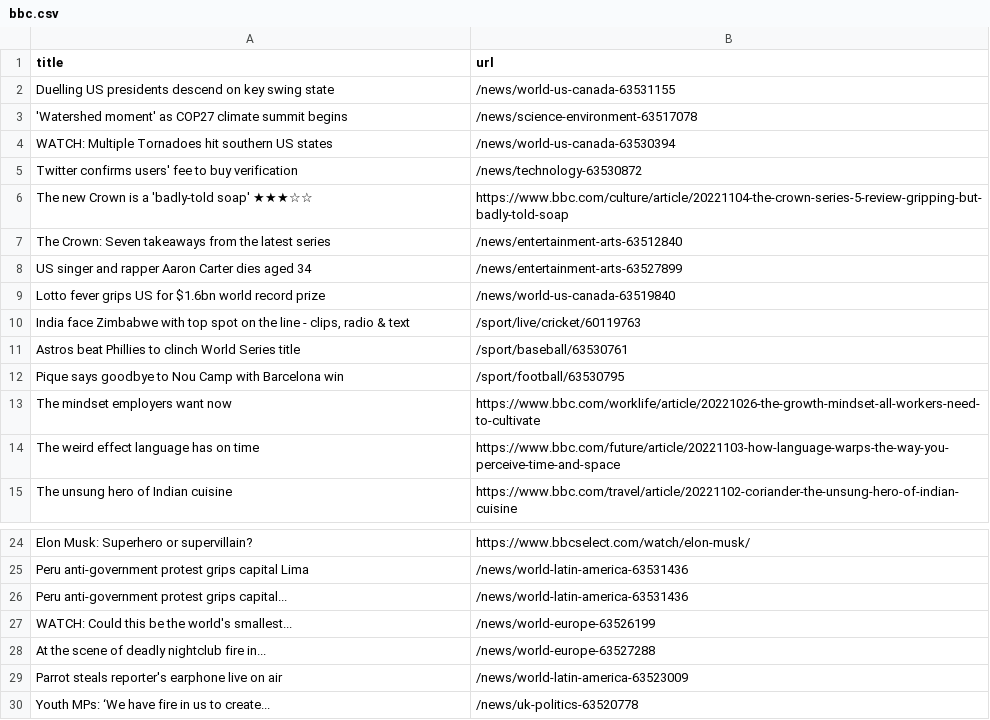
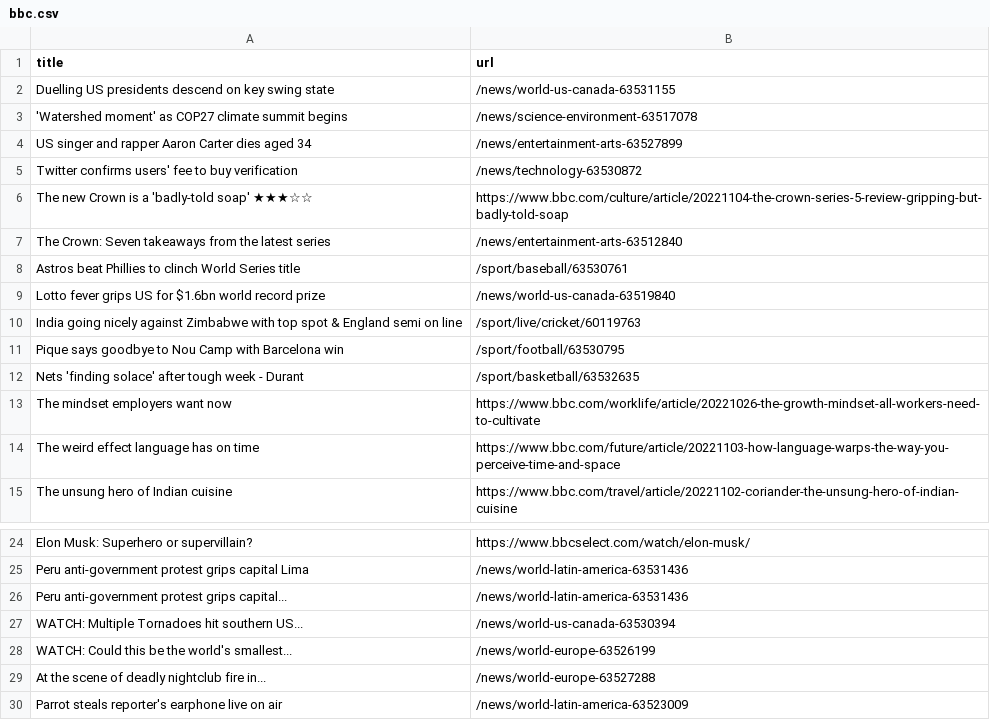
Before and after one commit to cpohkwan/automatic-scraper-bbc, a CSV file: bbc.csv, drawn as a sheet; only a part is shown, gaps mark what is left out; the shorter side is filled out with more unchanged rows.

```diff
--- a/bbc.csv
+++ b/bbc.csv
@@ -3,3 +3,3 @@ Duelling US presidents descend on key swing state,/news/world-us-canada-63531155
 'Watershed moment' as COP27 climate summit begins,/news/science-environment-63517078
-WATCH: Multiple Tornadoes hit southern US states,/news/world-us-canada-63530394
+US singer and rapper Aaron Carter dies aged 34,/news/entertainment-arts-63527899
 Twitter confirms users' fee to buy verification,/news/technology-63530872
@@ -7,7 +7,7 @@ The new Crown is a 'badly-told soap' ★★★☆☆,https://www.bbc.com/culture
 The Crown: Seven takeaways from the latest series,/news/entertainment-arts-63512840
-US singer and rapper Aaron Carter dies aged 34,/news/entertainment-arts-63527899
+Astros beat Phillies to clinch World Series title,/sport/baseball/63530761
 Lotto fever grips US for $1.6bn world record prize,/news/world-us-canada-63519840
-"India face Zimbabwe with top spot on the line - clips, radio & text",/sport/live/cricket/60119763
-Astros beat Phillies to clinch World Series title,/sport/baseball/63530761
+India going nicely against Zimbabwe with top spot & England semi on line,/sport/live/cricket/60119763
 Pique says goodbye to Nou Camp with Barcelona win,/sport/football/63530795
+Nets 'finding solace' after tough week - Durant,/sport/basketball/63532635
 The mindset employers want now,https://www.bbc.com/worklife/article/20221026-the-growth-mindset-all-workers-need-to-cultivate
@@ -26,2 +26,3 @@ Peru anti-government protest grips capital Lima,/news/world-latin-america-635314
 Peru anti-government protest grips capital...,/news/world-latin-america-63531436
+WATCH: Multiple Tornadoes hit southern US...,/news/world-us-canada-63530394
 WATCH: Could this be the world's smallest...,/news/world-europe-63526199
```
